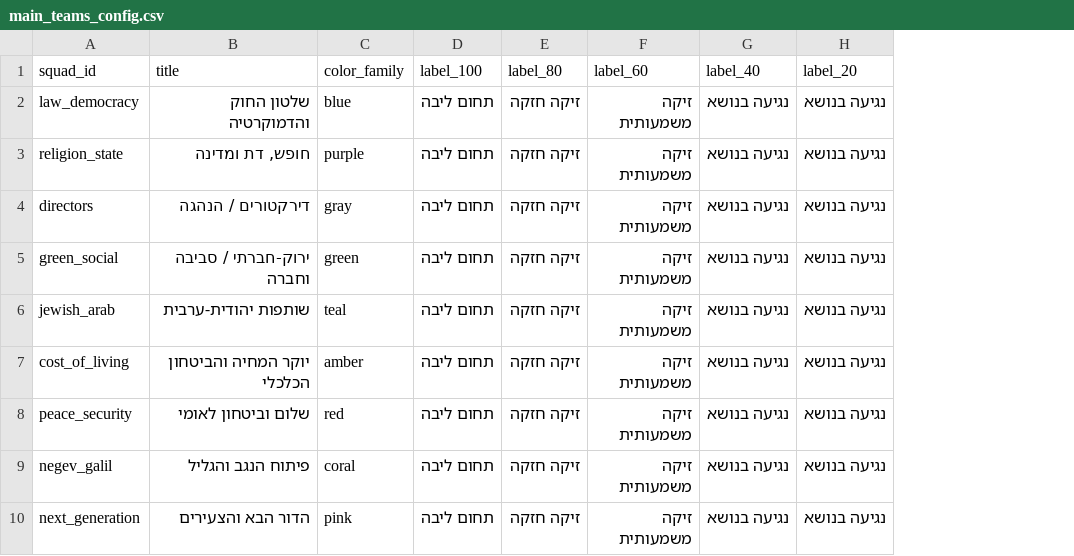
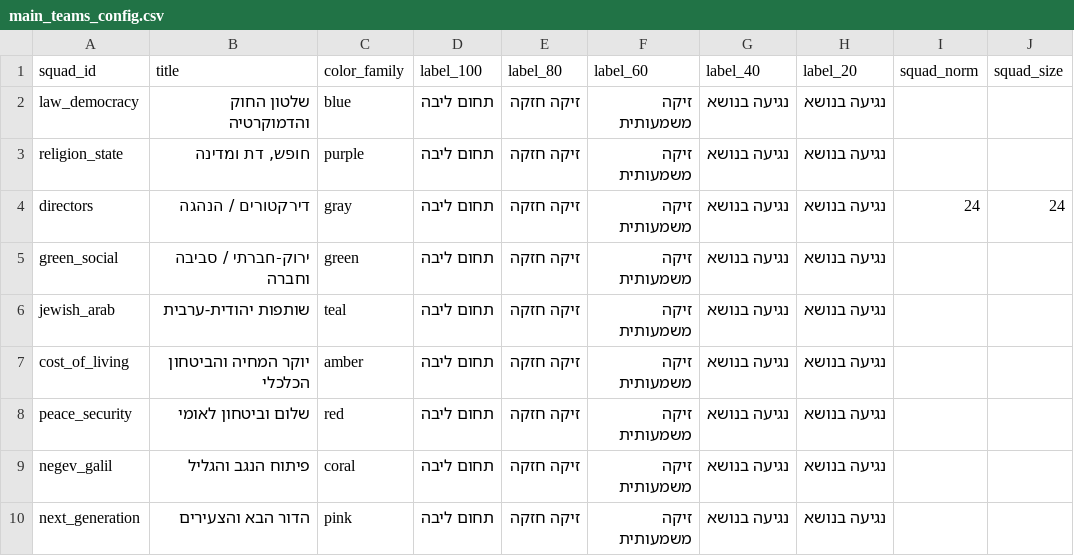
Before and after one commit to amnonsussman/dbr_2026, a CSV file: main_teams_config.csv, drawn as a sheet; the diff names each change by its address in the sheet, - before the commit and + after, or states it on an @@ line.

Commit message:
Add files via upload

```diff
--- a/main_teams_config.csv
+++ b/main_teams_config.csv
+column I (squad_norm), row 4: 24
+column J (squad_size), row 4: 24
```
